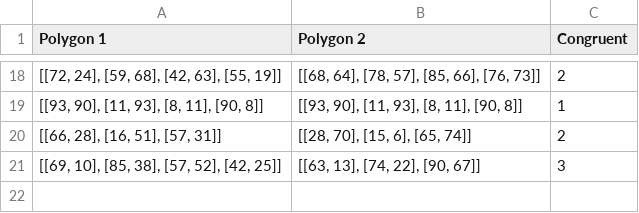
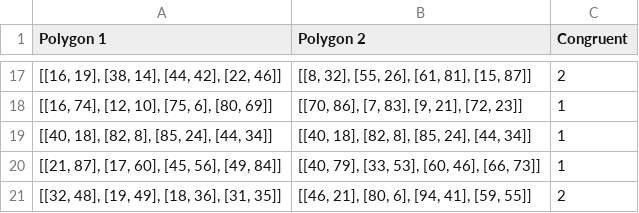
Before and after one commit to JSimmons221/triangles, a CSV file: Resources/shapes.csv, drawn as a sheet; only a part is shown, gaps mark what is left out; the diff covers the shown part only.

```diff
--- a/Resources/shapes.csv
+++ b/Resources/shapes.csv
@@ -18,4 +17,5 @@ Polygon 1,Polygon 2,Congruent
-"[[72, 24], [59, 68], [42, 63], [55, 19]]","[[68, 64], [78, 57], [85, 66], [76, 73]]",2
-"[[93, 90], [11, 93], [8, 11], [90, 8]]","[[93, 90], [11, 93], [8, 11], [90, 8]]",1
-"[[66, 28], [16, 51], [57, 31]]","[[28, 70], [15, 6], [65, 74]]",2
-"[[69, 10], [85, 38], [57, 52], [42, 25]]","[[63, 13], [74, 22], [90, 67]]",3
+"[[16, 19], [38, 14], [44, 42], [22, 46]]","[[8, 32], [55, 26], [61, 81], [15, 87]]",2
+"[[16, 74], [12, 10], [75, 6], [80, 69]]","[[70, 86], [7, 83], [9, 21], [72, 23]]",1
+"[[40, 18], [82, 8], [85, 24], [44, 34]]","[[40, 18], [82, 8], [85, 24], [44, 34]]",1
+"[[21, 87], [17, 60], [45, 56], [49, 84]]","[[40, 79], [33, 53], [60, 46], [66, 73]]",1
+"[[32, 48], [19, 49], [18, 36], [31, 35]]","[[46, 21], [80, 6], [94, 41], [59, 55]]",2
```
Also changed, not shown: 4 added rows, 5 removed rows and 22 edited cells elsewhere in this file, 2 other files.
